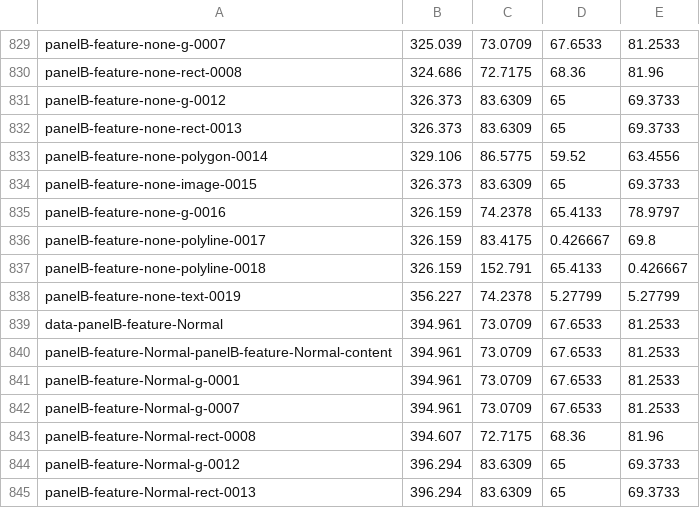
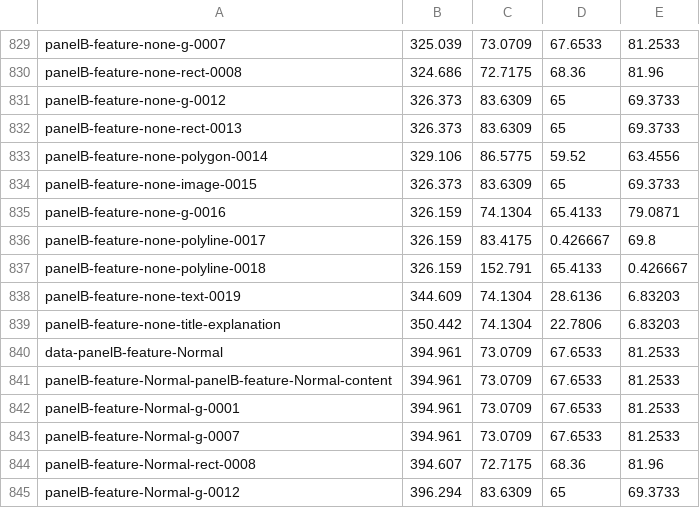
Before and after one commit to scjlee/general_dual_simplex_manuscript, a CSV file: figure/fig1/render/object-boxes.csv, drawn as a sheet; only a part is shown, gaps mark what is left out; the shorter side is filled out with more unchanged rows.

Commit message:
Label Figure 1b pure-signal example as ∅ (none)
No review: title wording only; plotted data and scientific claims unchanged.

```diff
--- a/figure/fig1/render/object-boxes.csv
+++ b/figure/fig1/render/object-boxes.csv
@@ -834,6 +834,7 @@ panelB-feature-none-polygon-0014,329.106,86.5775,59.52,63.4556
 panelB-feature-none-image-0015,326.373,83.6309,65,69.3733
-panelB-feature-none-g-0016,326.159,74.2378,65.4133,78.9797
+panelB-feature-none-g-0016,326.159,74.1304,65.4133,79.0871
 panelB-feature-none-polyline-0017,326.159,83.4175,0.426667,69.8
 panelB-feature-none-polyline-0018,326.159,152.791,65.4133,0.426667
-panelB-feature-none-text-0019,356.227,74.2378,5.27799,5.27799
+panelB-feature-none-text-0019,344.609,74.1304,28.6136,6.83203
+panelB-feature-none-title-explanation,350.442,74.1304,22.7806,6.83203
 data-panelB-feature-Normal,394.961,73.0709,67.6533,81.2533
```
Also changed, not shown: 7 other files.
